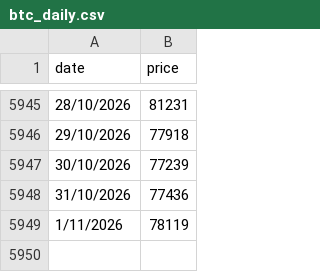
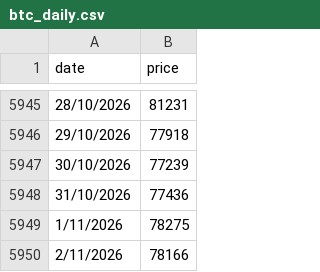
Before and after one commit to steven-air/bithuang-jinshui, a CSV file: data/btc_daily.csv, drawn as a sheet; only a part is shown, gaps mark what is left out.

```diff
--- a/data/btc_daily.csv
+++ b/data/btc_daily.csv
@@ -5948,2 +5948,3 @@ date,price
 31/10/2026,77436
-1/11/2026,78119
+1/11/2026,78275
+2/11/2026,78166
```
Also changed, not shown: data/btc_ohlc.csv, 4 other files.
